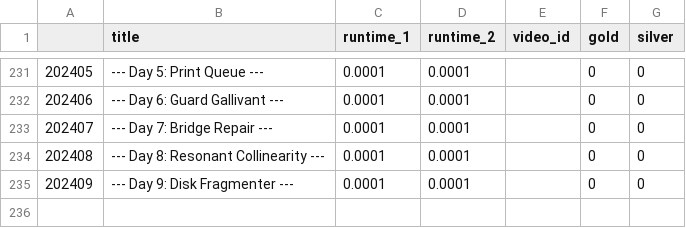
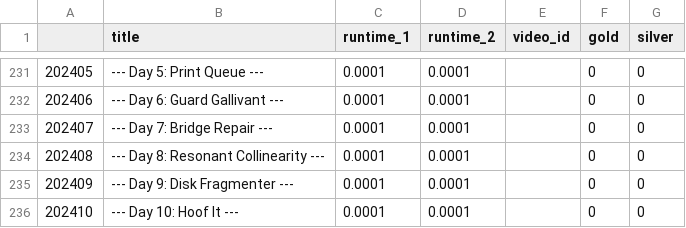
Before and after one commit to mgtezak/Advent-of-Code-Puzzle-Solver, a CSV file: data/puzzle_db.csv, drawn as a sheet; only a part is shown, gaps mark what is left out; the diff names each change by its address in the sheet, - before the commit and + after, or states it on an @@ line.

```diff
--- a/data/puzzle_db.csv
+++ b/data/puzzle_db.csv
+row 236: 202410 | --- Day 10: Hoof It --- | 0.0001 | 0.0001 |  | 0 | 0
```
Also changed, not shown: 4 other files.
